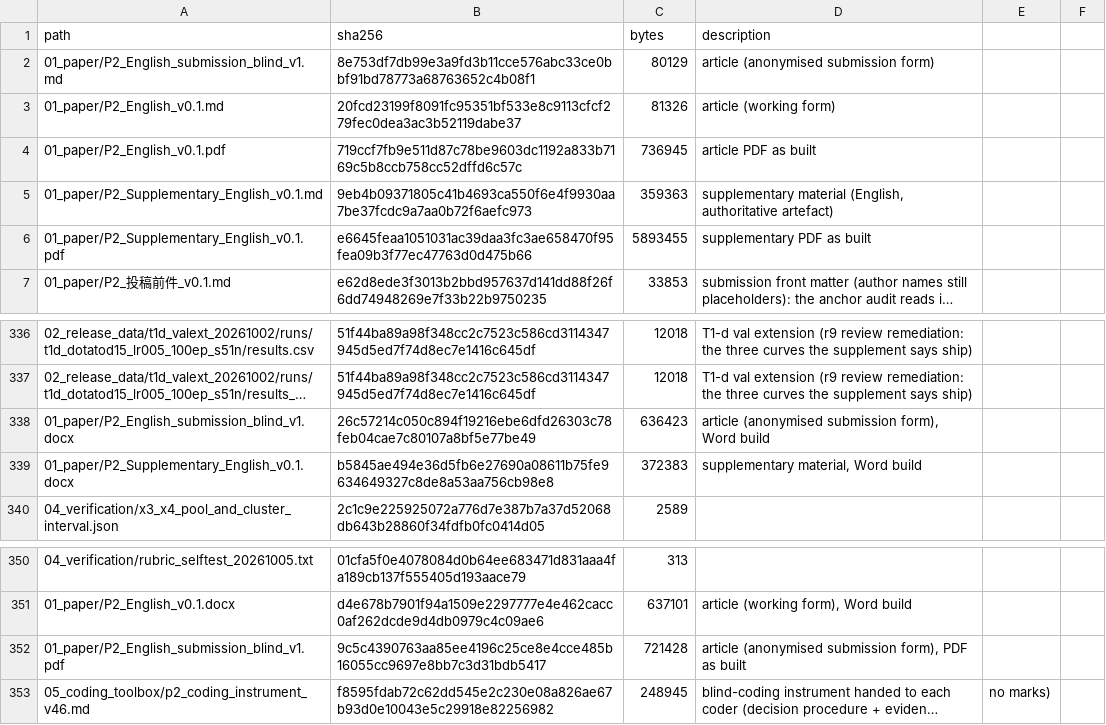
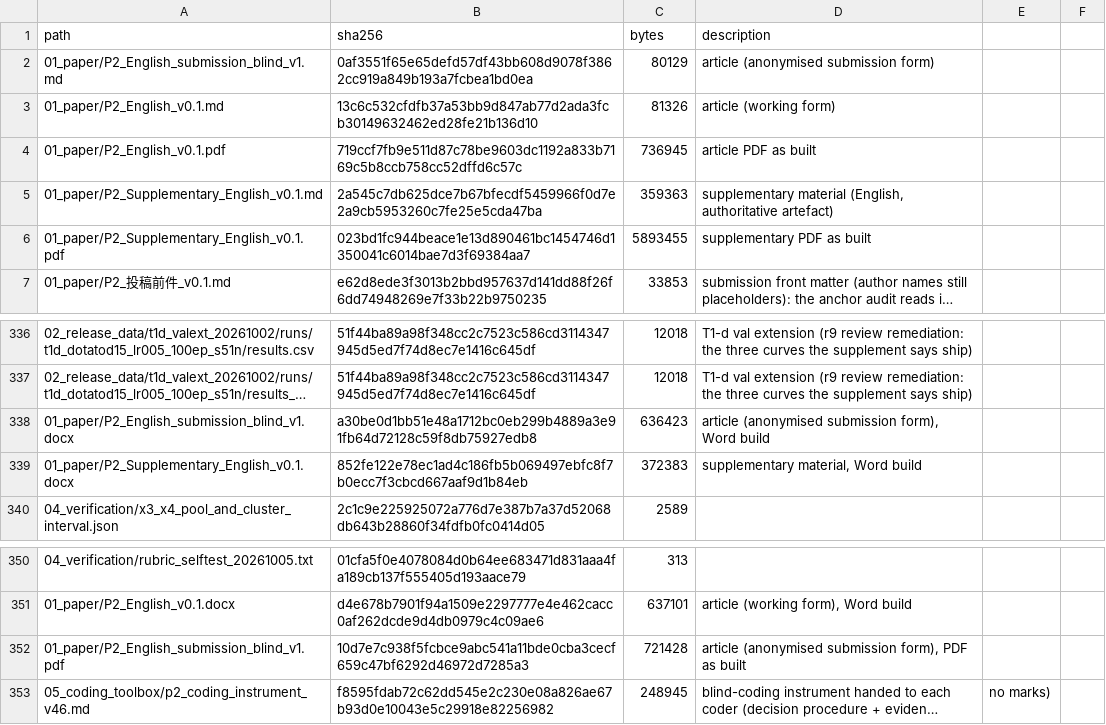
Before and after one commit to YBP2005/P2, a CSV file: MANIFEST_sha256.csv, drawn as a sheet; only a part is shown, gaps mark what is left out; long unchanged cells end in …; the diff names each change by its address in the sheet, - before the commit and + after, or states it on an @@ line.

```diff
--- a/MANIFEST_sha256.csv
+++ b/MANIFEST_sha256.csv
-B2 (sha256): 8e753df7db99e3a9fd3b11cce576abc33ce0bbf91bd78773a68763652c4b08f1
+B2 (sha256): 0af3551f65e65defd57df43bb608d9078f3862cc919a849b193a7fcbea1bd0ea
-B3 (sha256): 20fcd23199f8091fc95351bf533e8c9113cfcf279fec0dea3ac3b52119dabe37
+B3 (sha256): 13c6c532cfdfb37a53bb9d847ab77d2ada3fcb30149632462ed28fe21b136d10
-B5 (sha256): 9eb4b09371805c41b4693ca550f6e4f9930aa7be37fcdc9a7aa0b72f6aefc973
+B5 (sha256): 2a545c7db625dce7b67bfecdf5459966f0d7e2a9cb5953260c7fe25e5cda47ba
-B6 (sha256): e6645feaa1051031ac39daa3fc3ae658470f95fea09b3f77ec47763d0d475b66
+B6 (sha256): 023bd1fc944beace1e13d890461bc1454746d1350041c6014bae7d3f69384aa7
-B338 (sha256): 26c57214c050c894f19216ebe6dfd26303c78feb04cae7c80107a8bf5e77be49
+B338 (sha256): a30be0d1bb51e48a1712bc0eb299b4889a3e91fb64d72128c59f8db75927edb8
-B339 (sha256): b5845ae494e36d5fb6e27690a08611b75fe9634649327c8de8a53aa756cb98e8
+B339 (sha256): 852fe122e78ec1ad4c186fb5b069497ebfc8f7b0ecc7f3cbcd667aaf9d1b84eb
-B352 (sha256): 9c5c4390763aa85ee4196c25ce8e4cce485b16055cc9697e8bb7c3d31bdb5417
+B352 (sha256): 10d7e7c938f5fcbce9abc541a11bde0cba3cecf659c47bf6292d46972d7285a3
```
Also changed, not shown: 7 other files.
